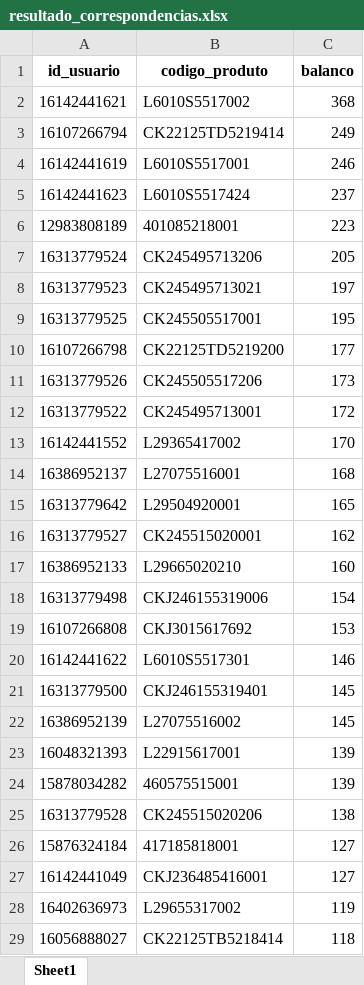
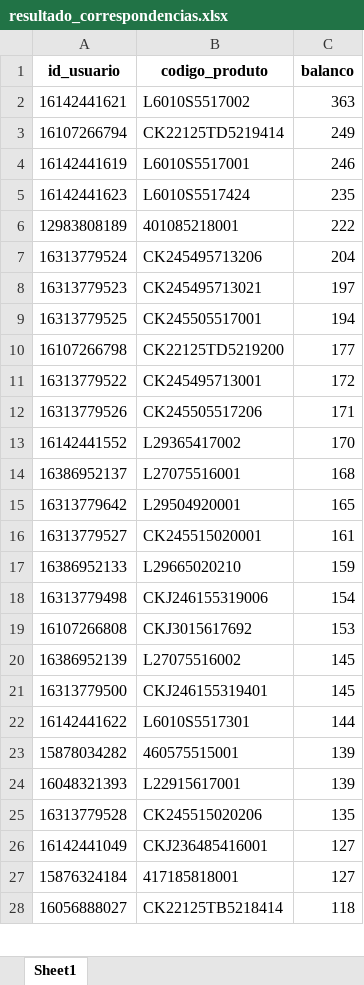
Before and after one commit to V1ctzzzC/marchon, an Excel workbook: resultado_correspondencias.xlsx, sheet Sheet1, drawn as a sheet; only a part is shown; values as stored, in another font and other column widths than the file's, no borders; removed rows and columns are numbered as before the commit, all else as after; the diff covers the shown part only; the diff names each change by its address in the sheet, - before the commit and + after, or states it on an @@ line.

```diff
--- a/resultado_correspondencias.xlsx (sheet Sheet1)
+++ b/resultado_correspondencias.xlsx (sheet Sheet1)
-C2 (balanco): 368
+C2 (balanco): 363
-C5 (balanco): 237
+C5 (balanco): 235
-C6 (balanco): 223
+C6 (balanco): 222
-C7 (balanco): 205
+C7 (balanco): 204
-C9 (balanco): 195
+C9 (balanco): 194
-row 11: 16313779526 | CK245505517206 | 173
+row 12: 16313779526 | CK245505517206 | 171
-C16 (balanco): 162
+C16 (balanco): 161
-C17 (balanco): 160
+C17 (balanco): 159
-row 20: 16142441622 | L6010S5517301 | 146
+row 22: 16142441622 | L6010S5517301 | 144
@@ row 23 moved to row 24: 16048321393 @@
-C25 (balanco): 138
+C25 (balanco): 135
-row 28: 16402636973 | L29655317002 | 119
@@ row 26 moved to row 27: 15876324184 @@
```
Also changed, not shown: 104 added rows, 117 removed rows, 940 moved rows and 14 edited cells elsewhere in this sheet.
